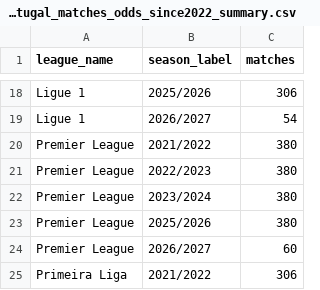
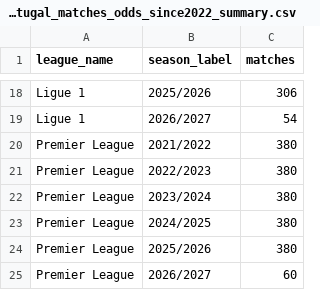
Before and after one commit to VCheque/Football-Betting, a CSV file: data/sports/processed/top6_plus_portugal_matches_odds_since2022_summary.csv, drawn as a sheet; only a part is shown, gaps mark what is left out; the shorter side is filled out with more unchanged rows; the diff names each change by its address in the sheet, - before the commit and + after, or states it on an @@ line.

```diff
--- a/data/sports/processed/top6_plus_portugal_matches_odds_since2022_summary.csv
+++ b/data/sports/processed/top6_plus_portugal_matches_odds_since2022_summary.csv
+row 23: Premier League | 2024/2025 | 380
```
Also changed, not shown: 2 other files.
